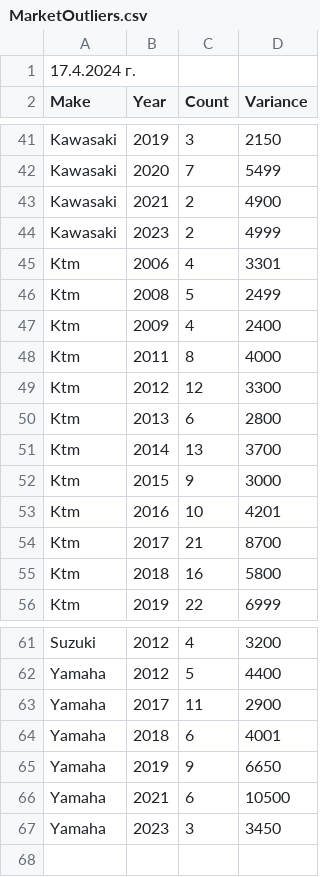
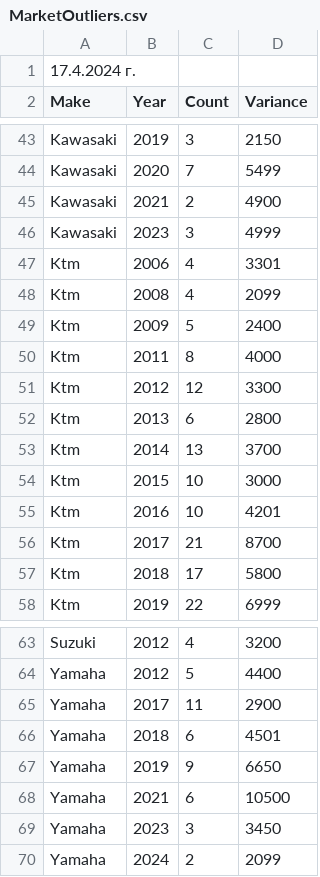
Before and after one commit to Vladislav-Tsekov/DirtX, a CSV file: DirtX.Scraper/Output/MarketOutliers.csv, drawn as a sheet; only a part is shown, gaps mark what is left out; the diff covers the shown part only.

```diff
--- a/DirtX.Scraper/Output/MarketOutliers.csv
+++ b/DirtX.Scraper/Output/MarketOutliers.csv
@@ -43,6 +45,6 @@ Kawasaki , 2020,7,5499
 Kawasaki , 2021,2,4900
-Kawasaki , 2023,2,4999
+Kawasaki , 2023,3,4999
 Ktm , 2006,4,3301
-Ktm , 2008,5,2499
-Ktm , 2009,4,2400
+Ktm , 2008,4,2099
+Ktm , 2009,5,2400
 Ktm , 2011,8,4000
@@ -51,6 +53,6 @@ Ktm , 2013,6,2800
 Ktm , 2014,13,3700
-Ktm , 2015,9,3000
+Ktm , 2015,10,3000
 Ktm , 2016,10,4201
 Ktm , 2017,21,8700
-Ktm , 2018,16,5800
+Ktm , 2018,17,5800
 Ktm , 2019,22,6999
@@ -63,3 +65,3 @@ Yamaha , 2012,5,4400
 Yamaha , 2017,11,2900
-Yamaha , 2018,6,4001
+Yamaha , 2018,6,4501
 Yamaha , 2019,9,6650
@@ -67 +69,2 @@ Yamaha , 2021,6,10500
 Yamaha , 2023,3,3450
+Yamaha , 2024,2,2099
```
Also changed, not shown: 2 added rows and 12 edited cells elsewhere in this file, DirtX.Scraper/Output/AllMotocrossLinks.csv, DirtX.Scraper/Output/AvgPriceMotocross.csv, 39 other files.
